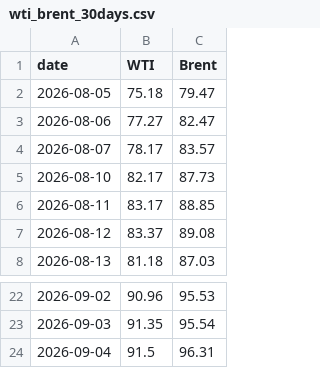
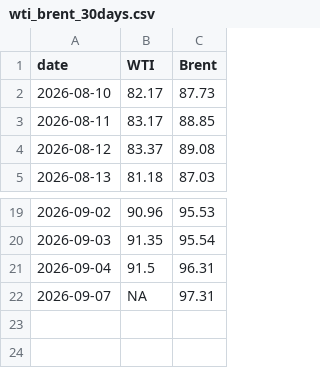
Before and after one commit to cbs-news-data/oil-prices, a CSV file: data/wti_brent_30days.csv, drawn as a sheet; only a part is shown, gaps mark what is left out; removed rows and columns are numbered as before the commit, all else as after; the diff names each change by its address in the sheet, - before the commit and + after, or states it on an @@ line.

```diff
--- a/data/wti_brent_30days.csv
+++ b/data/wti_brent_30days.csv
-row 2: 2026-08-05 | 75.18 | 79.47
-row 3: 2026-08-06 | 77.27 | 82.47
-row 4: 2026-08-07 | 78.17 | 83.57
+row 22: 2026-09-07 | NA | 97.31
```
Also changed, not shown: data/wti_brent_1year.csv, data/wti_brent_5years.csv.
